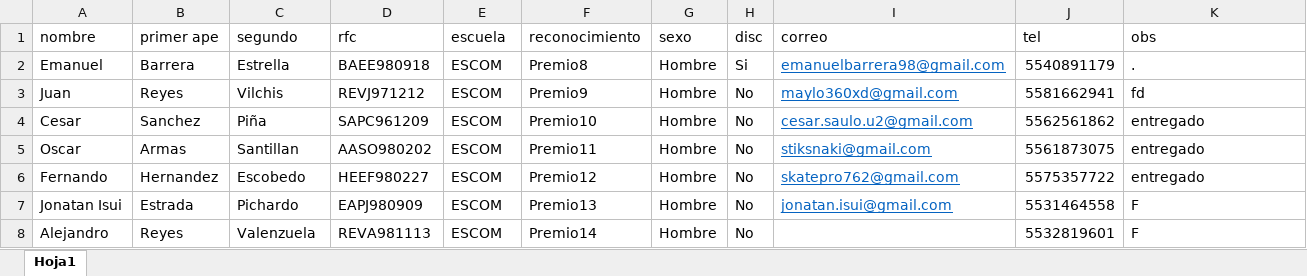
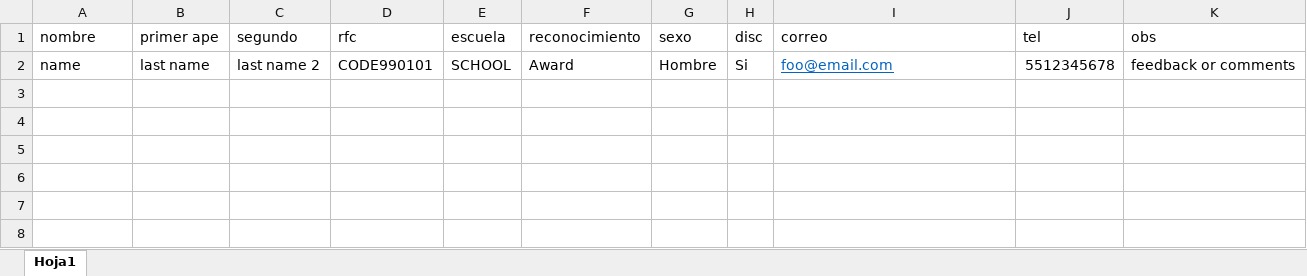
Before and after one commit to emanuel0918/GesEventos, an Excel workbook: registro.xlsx, sheet Hoja1, drawn as a sheet; values as stored, in another font and other column widths than the file's, no borders; charts and pictures not drawn; removed rows and columns are numbered as before the commit, all else as after; the diff names each change by its address in the sheet, - before the commit and + after, or states it on an @@ line.

```diff
--- a/registro.xlsx (sheet Hoja1)
+++ b/registro.xlsx (sheet Hoja1)
-row 2: Emanuel | Barrera | Estrella | BAEE980918 | ESCOM | Premio8 | Hombre | Si | emanuelbarrera98@gmail.com | 5540891179 | .
-row 3: Juan | Reyes | Vilchis | REVJ971212 | ESCOM | Premio9 | Hombre | No | maylo360xd@gmail.com | 5581662941 | fd
-row 4: Cesar | Sanchez | Piña | SAPC961209 | ESCOM | Premio10 | Hombre | No | cesar.saulo.u2@gmail.com | 5562561862 | entregado
-row 5: Oscar | Armas | Santillan | AASO980202 | ESCOM | Premio11 | Hombre | No | stiksnaki@gmail.com | 5561873075 | entregado
-row 6: Fernando | Hernandez | Escobedo | HEEF980227 | ESCOM | Premio12 | Hombre | No | skatepro762@gmail.com | 5575357722 | entregado
-row 7: Jonatan Isui | Estrada | Pichardo | EAPJ980909 | ESCOM | Premio13 | Hombre | No | jonatan.isui@gmail.com | 5531464558 | F
-row 8: Alejandro | Reyes | Valenzuela | REVA981113 | ESCOM | Premio14 | Hombre | No |  | 5532819601 | F
+row 2: name | last name | last name 2 | CODE990101 | SCHOOL | Award | Hombre | Si | foo@email.com | 5512345678 | feedback or comments
```
Also changed, not shown: charts or pictures, 1 other file.
